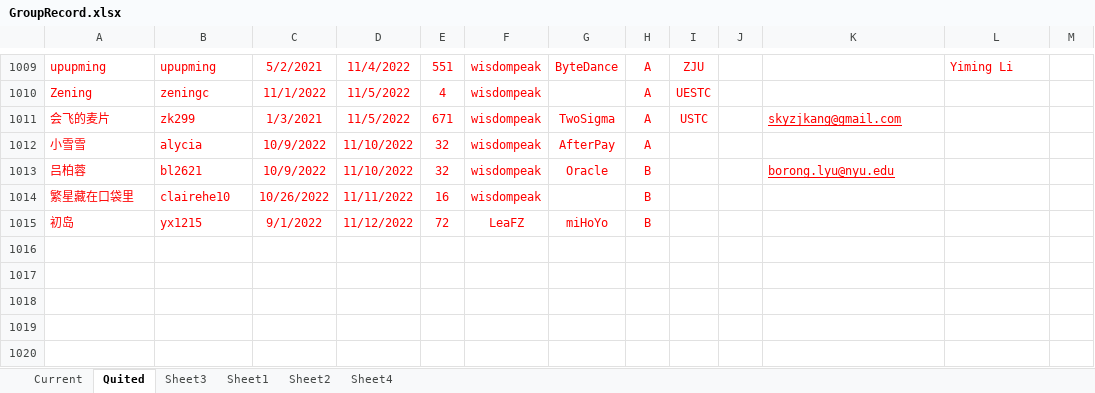
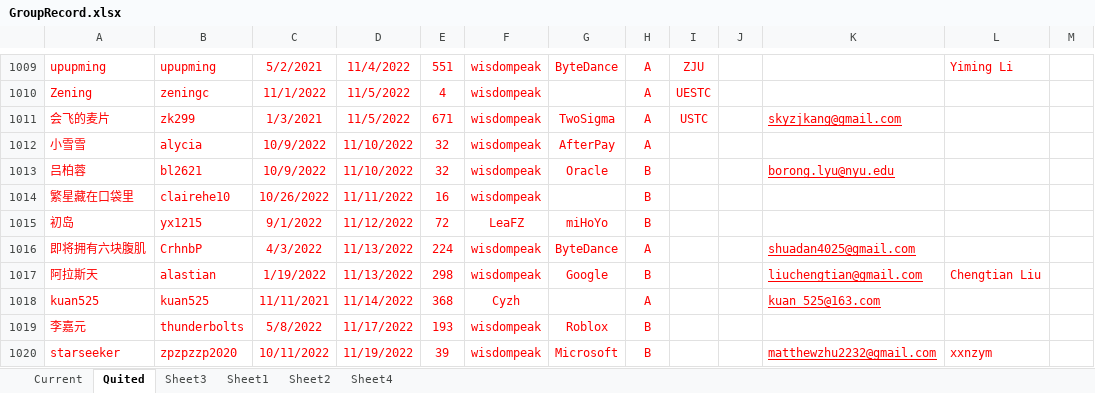
Before and after one commit to wisdompeak/lc-score-board, an Excel workbook: generateEXCEL/Data/Members/GroupRecord.xlsx, sheet Quited, drawn as a sheet; only a part is shown, gaps mark what is left out; values as stored, in another font and other column widths than the file's, no borders; the diff names each change by its address in the sheet, - before the commit and + after, or states it on an @@ line.

```diff
--- a/generateEXCEL/Data/Members/GroupRecord.xlsx (sheet Quited)
+++ b/generateEXCEL/Data/Members/GroupRecord.xlsx (sheet Quited)
+row 1016: 即将拥有六块腹肌 | CrhnbP | 4/3/2022 | 11/13/2022 | 224 | wisdompeak | ByteDance | A |  |  | shuadan4025@gmail.com
+row 1017: 阿拉斯天 | alastian | 1/19/2022 | 11/13/2022 | 298 | wisdompeak | Google | B |  |  | liuchengtian@gmail.com | Chengtian Liu
+row 1018: kuan525 | kuan525 | 11/11/2021 | 11/14/2022 | 368 | Cyzh |  | A |  |  | kuan_525@163.com
+row 1019: 李嘉元 | thunderbolts | 5/8/2022 | 11/17/2022 | 193 | wisdompeak | Roblox | B
+row 1020: starseeker | zpzpzzp2020 | 10/11/2022 | 11/19/2022 | 39 | wisdompeak | Microsoft | B |  |  | matthewzhu2232@gmail.com | xxnzym
```
Also changed, not shown: sheet Current, generateEXCEL/graduates.xlsx, generateEXCEL/index.xlsx, 16 other files.
